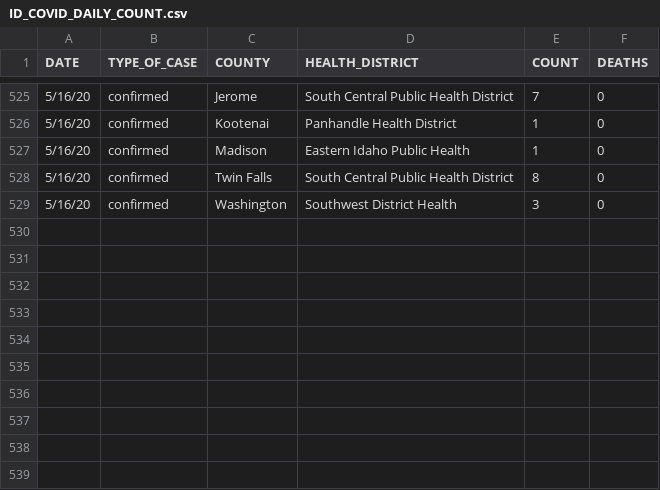
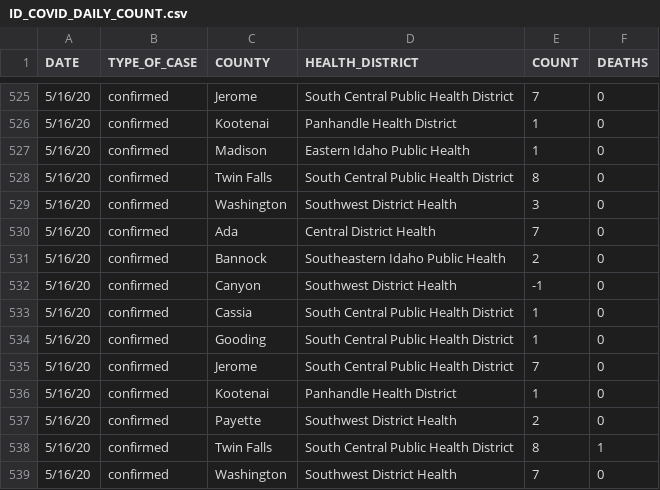
Before and after one commit to Boise-State-HCRI/Idaho_COVID-19, a CSV file: ID_COVID_DAILY_COUNT.csv, drawn as a sheet; only a part is shown, gaps mark what is left out.

Commit message:
5/18 data

```diff
--- a/ID_COVID_DAILY_COUNT.csv
+++ b/ID_COVID_DAILY_COUNT.csv
@@ -529 +529,11 @@ DATE,TYPE_OF_CASE,COUNTY,HEALTH_DISTRICT,COUNT,DEATHS
 5/16/20,confirmed,Washington,Southwest District Health,3,0
+5/16/20,confirmed,Ada,Central District Health,7,0
+5/16/20,confirmed,Bannock,Southeastern Idaho Public Health,2,0
+5/16/20,confirmed,Canyon,Southwest District Health,-1,0
+5/16/20,confirmed,Cassia,South Central Public Health District,1,0
+5/16/20,confirmed,Gooding,South Central Public Health District,1,0
+5/16/20,confirmed,Jerome,South Central Public Health District,7,0
+5/16/20,confirmed,Kootenai,Panhandle Health District,1,0
+5/16/20,confirmed,Payette,Southwest District Health,2,0
+5/16/20,confirmed,Twin Falls,South Central Public Health District,8,1
+5/16/20,confirmed,Washington,Southwest District Health,7,0
```
Also changed, not shown: ID_COVID_CUMULATIVE_BY_COUNTY.csv, 12 other files.
